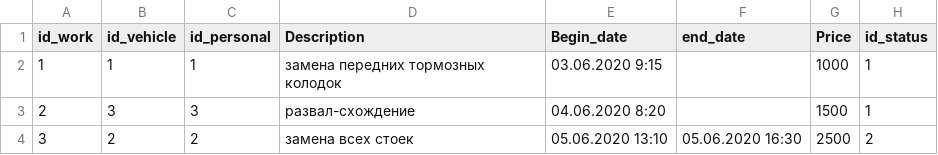
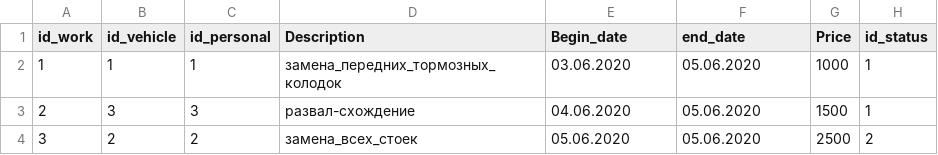
Before and after one commit to retedominus/autoserviceDB, a CSV file: db/worklog.csv, drawn as a sheet.

```diff
--- a/db/worklog.csv
+++ b/db/worklog.csv
@@ -1,4 +1,4 @@
 id_work;id_vehicle;id_personal;Description;Begin_date;end_date;Price;id_status
-1;1;1;замена передних тормозных колодок;03.06.2020 9:15;;1000;1
-2;3;3;развал-схождение;04.06.2020 8:20;;1500;1
-3;2;2;замена всех стоек;05.06.2020 13:10;05.06.2020 16:30;2500;2
+1;1;1;замена_передних_тормозных_колодок;03.06.2020;05.06.2020;1000;1
+2;3;3;развал-схождение;04.06.2020;05.06.2020;1500;1
+3;2;2;замена_всех_стоек;05.06.2020;05.06.2020;2500;2
```
Also changed, not shown: db/personal.csv, 6 other files.
